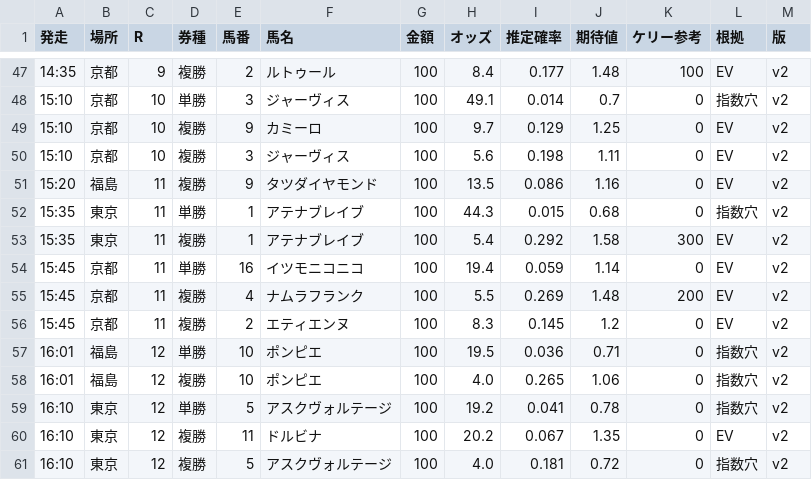
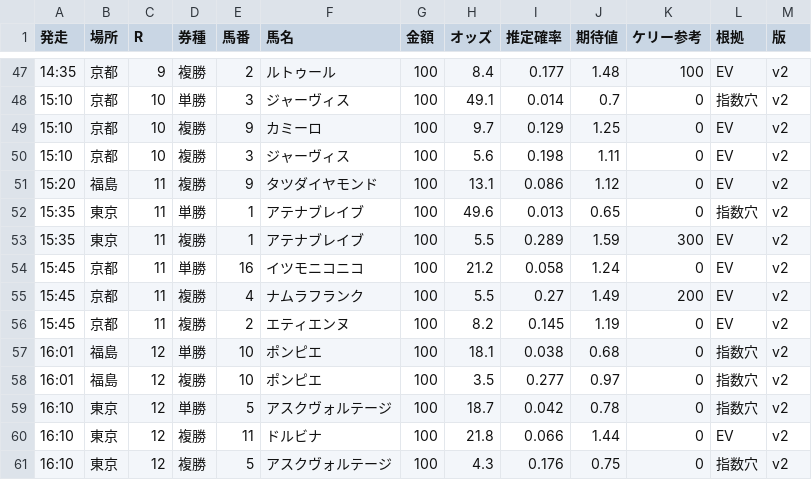
Before and after one commit to notk0618-code/keiba-dashboard, a CSV file: bets_261107.csv, drawn as a sheet; only a part is shown, gaps mark what is left out; the diff covers the shown part only.

```diff
--- a/bets_261107.csv
+++ b/bets_261107.csv
@@ -50,12 +50,12 @@
 15:10,京都,10,複勝,3,ジャーヴィス,100,5.6,0.198,1.11,0,EV,v2
-15:20,福島,11,複勝,9,タツダイヤモンド,100,13.5,0.086,1.16,0,EV,v2
-15:35,東京,11,単勝,1,アテナブレイブ,100,44.3,0.015,0.68,0,指数穴,v2
-15:35,東京,11,複勝,1,アテナブレイブ,100,5.4,0.292,1.58,300,EV,v2
-15:45,京都,11,単勝,16,イツモニコニコ,100,19.4,0.059,1.14,0,EV,v2
-15:45,京都,11,複勝,4,ナムラフランク,100,5.5,0.269,1.48,200,EV,v2
-15:45,京都,11,複勝,2,エティエンヌ,100,8.3,0.145,1.2,0,EV,v2
-16:01,福島,12,単勝,10,ポンピエ,100,19.5,0.036,0.71,0,指数穴,v2
-16:01,福島,12,複勝,10,ポンピエ,100,4.0,0.265,1.06,0,指数穴,v2
-16:10,東京,12,単勝,5,アスクヴォルテージ,100,19.2,0.041,0.78,0,指数穴,v2
-16:10,東京,12,複勝,11,ドルビナ,100,20.2,0.067,1.35,0,EV,v2
-16:10,東京,12,複勝,5,アスクヴォルテージ,100,4.0,0.181,0.72,0,指数穴,v2
+15:20,福島,11,複勝,9,タツダイヤモンド,100,13.1,0.086,1.12,0,EV,v2
+15:35,東京,11,単勝,1,アテナブレイブ,100,49.6,0.013,0.65,0,指数穴,v2
+15:35,東京,11,複勝,1,アテナブレイブ,100,5.5,0.289,1.59,300,EV,v2
+15:45,京都,11,単勝,16,イツモニコニコ,100,21.2,0.058,1.24,0,EV,v2
+15:45,京都,11,複勝,4,ナムラフランク,100,5.5,0.27,1.49,200,EV,v2
+15:45,京都,11,複勝,2,エティエンヌ,100,8.2,0.145,1.19,0,EV,v2
+16:01,福島,12,単勝,10,ポンピエ,100,18.1,0.038,0.68,0,指数穴,v2
+16:01,福島,12,複勝,10,ポンピエ,100,3.5,0.277,0.97,0,指数穴,v2
+16:10,東京,12,単勝,5,アスクヴォルテージ,100,18.7,0.042,0.78,0,指数穴,v2
+16:10,東京,12,複勝,11,ドルビナ,100,21.8,0.066,1.44,0,EV,v2
+16:10,東京,12,複勝,5,アスクヴォルテージ,100,4.3,0.176,0.75,0,指数穴,v2
```
Also changed, not shown: 19 edited cells elsewhere in this file, 4 other files.
